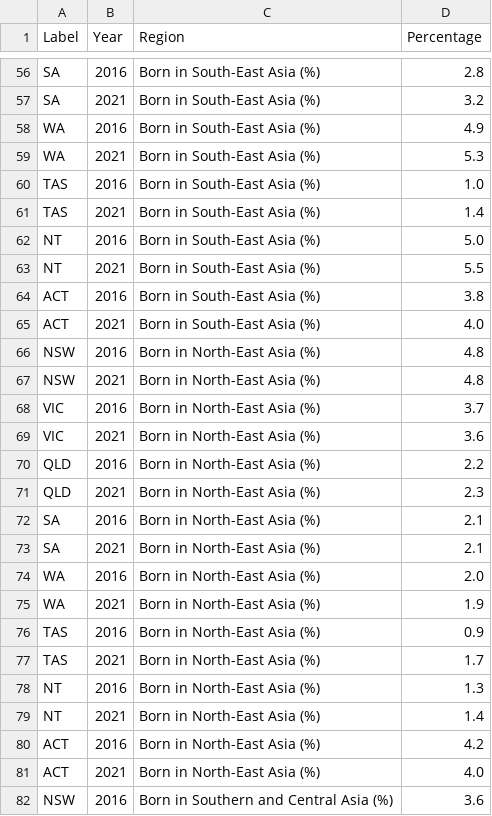
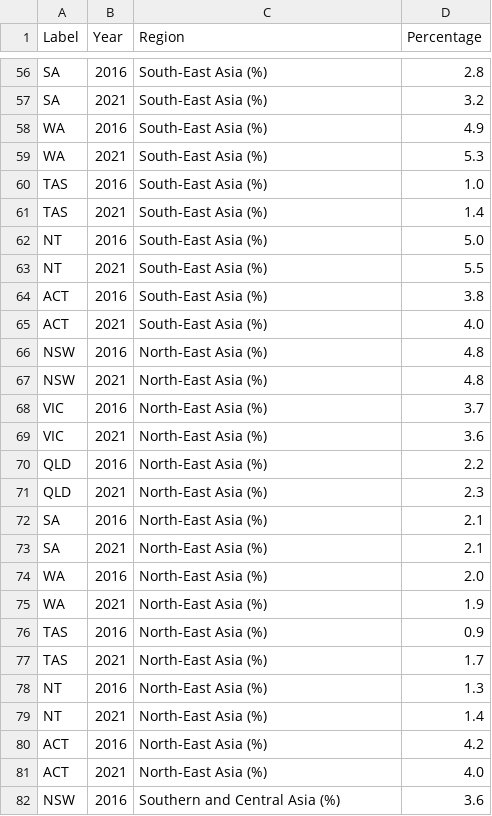
Before and after one commit to Gorgon3179/3179vis2, a CSV file: heatmapdata.csv, drawn as a sheet; only a part is shown, gaps mark what is left out; the diff covers the shown part only; the diff names each change by its address in the sheet, - before the commit and + after, or states it on an @@ line.

```diff
--- a/heatmapdata.csv
+++ b/heatmapdata.csv
-C56:C65 (Region): Born in South-East Asia (%)
+C56:C65 (Region): South-East Asia (%)
-C66:C81 (Region): Born in North-East Asia (%)
+C66:C81 (Region): North-East Asia (%)
-C82 (Region): Born in Southern and Central Asia (%)
+C82 (Region): Southern and Central Asia (%)
```
Also changed, not shown: 101 edited cells elsewhere in this file.
